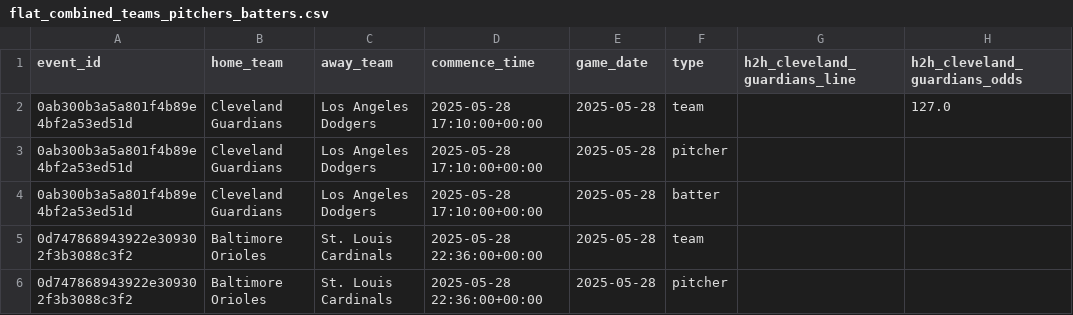
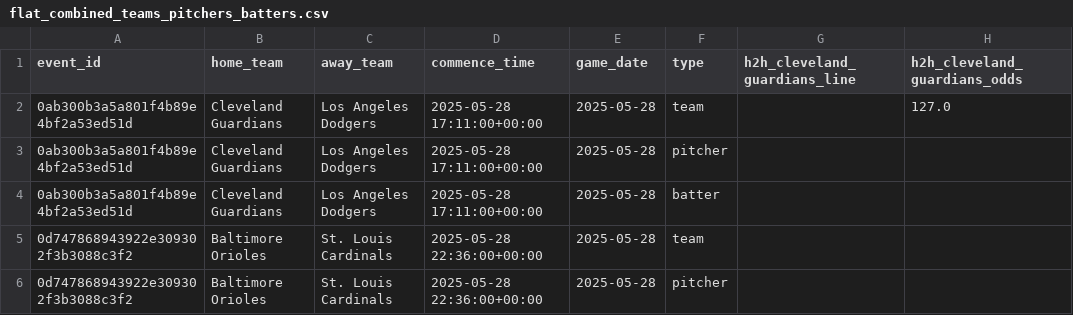
Before and after one commit to radgator13/odds-api-analyze, a CSV file: data/flat_combined_teams_pitchers_batters.csv, drawn as a sheet; only a part is shown; the diff names each change by its address in the sheet, - before the commit and + after, or states it on an @@ line.

```diff
--- a/data/flat_combined_teams_pitchers_batters.csv
+++ b/data/flat_combined_teams_pitchers_batters.csv
-D2:D4 (commence_time): 2025-05-28 17:10:00+00:00
+D2:D4 (commence_time): 2025-05-28 17:11:00+00:00
```
Also changed, not shown: data/betonline_team_lines.csv, 8 other files.
